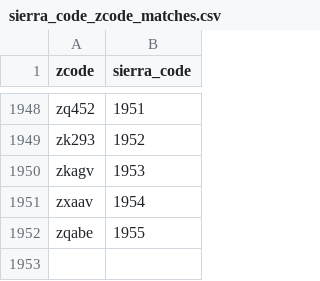
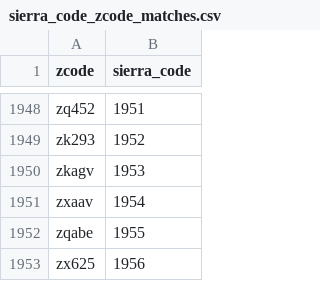
Before and after one commit to NYPL/MyLibraryNYCApp, a CSV file: data/public/sierra_code_zcode_matches.csv, drawn as a sheet; only a part is shown, gaps mark what is left out.

Commit message:
Implemented rake task for sierra zcodes

```diff
--- a/data/public/sierra_code_zcode_matches.csv
+++ b/data/public/sierra_code_zcode_matches.csv
@@ -1952 +1952,2 @@ zxaav,1954
 zqabe,1955
+zx625,1956
```
Also changed, not shown: 4 other files.
